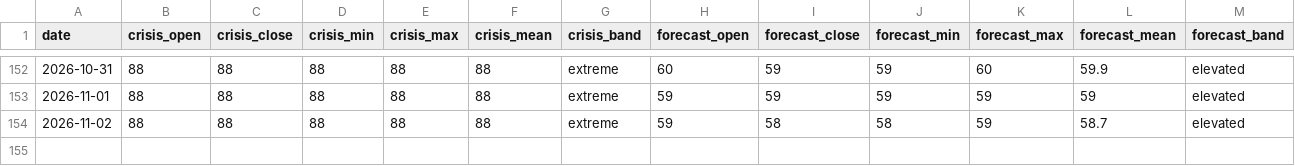
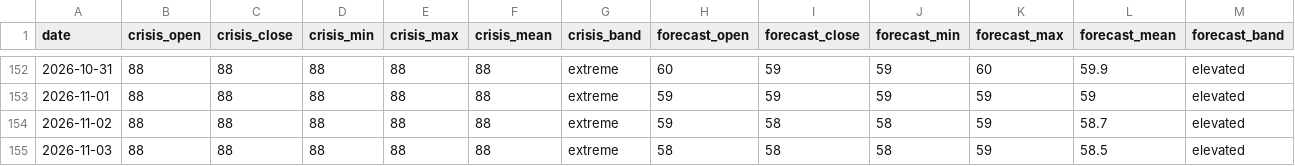
Before and after one commit to jgupton/strait-of-hormuz-data, a CSV file: data/hormuz-index-daily.csv, drawn as a sheet; only a part is shown, gaps mark what is left out; rows hold the shown columns only; the diff names each change by its address in the sheet, - before the commit and + after, or states it on an @@ line.

```diff
--- a/data/hormuz-index-daily.csv
+++ b/data/hormuz-index-daily.csv
+row 155: 2026-11-03 | 88 | 88 | 88 | 88 | 88 | extreme | 58 | 58 | 58 | 59 | 58.5 | elevated
```
Also changed, not shown: data/oil.csv, data/status.csv, 7 other files.
